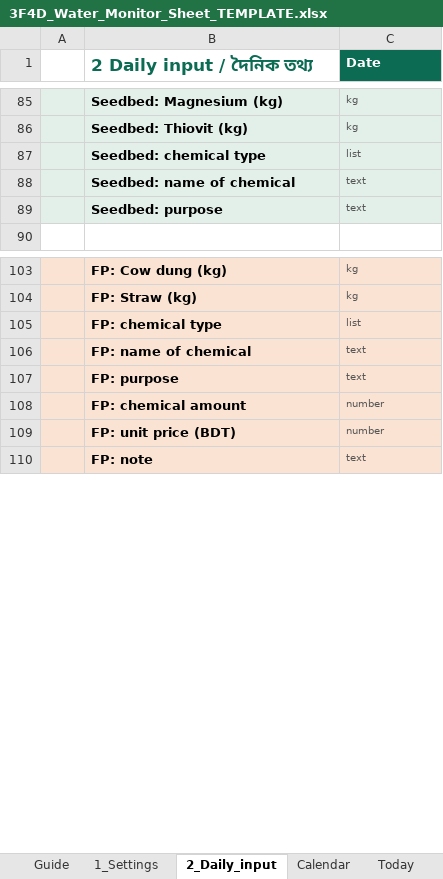
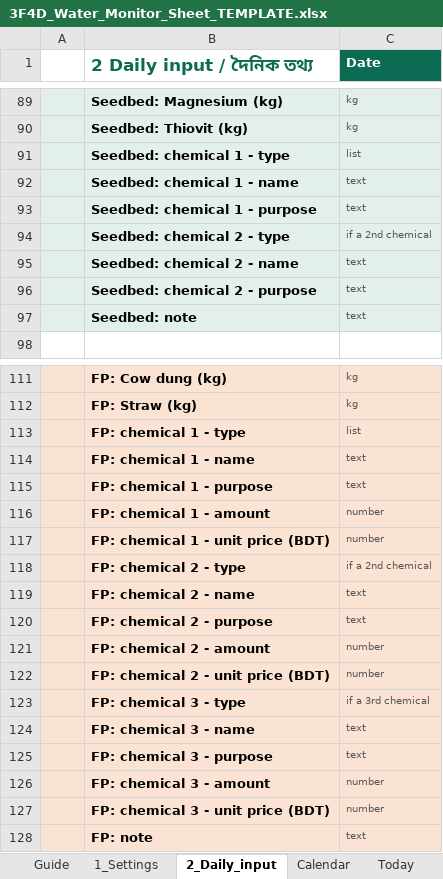
Before and after one commit to akamiyat-cyber/ati-monitor, an Excel workbook: 3F4D_Water_Monitor_Sheet_TEMPLATE.xlsx, sheet 2_Daily_input, drawn as a sheet; only a part is shown, gaps mark what is left out; values as stored, in another font and other column widths than the file's, no borders; conditional formats not drawn; addresses are those after the commit; the diff covers the shown part only; the diff names each change by its address in the sheet, - before the commit and + after, or states it on an @@ line.

```diff
--- a/3F4D_Water_Monitor_Sheet_TEMPLATE.xlsx (sheet 2_Daily_input)
+++ b/3F4D_Water_Monitor_Sheet_TEMPLATE.xlsx (sheet 2_Daily_input)
-B91 (2 Daily input / দৈনিক তথ্য): Seedbed: chemical type
+B91 (2 Daily input / দৈনিক তথ্য): Seedbed: chemical 1 - type
-B92 (2 Daily input / দৈনিক তথ্য): Seedbed: name of chemical
+B92 (2 Daily input / দৈনিক তথ্য): Seedbed: chemical 1 - name
+row 93:  | Seedbed: chemical 1 - purpose | text
+row 94:  | Seedbed: chemical 2 - type | if a 2nd chemical
+row 95:  | Seedbed: chemical 2 - name | text
+row 96:  | Seedbed: chemical 2 - purpose | text
-B97 (2 Daily input / দৈনিক তথ্য): Seedbed: purpose
+B97 (2 Daily input / দৈনিক তথ্য): Seedbed: note
-B113 (2 Daily input / দৈনিক তথ্য): FP: chemical type
+B113 (2 Daily input / দৈনিক তথ্য): FP: chemical 1 - type
-B114 (2 Daily input / দৈনিক তথ্য): FP: name of chemical
+B114 (2 Daily input / দৈনিক তথ্য): FP: chemical 1 - name
-B115 (2 Daily input / দৈনিক তথ্য): FP: purpose
+B115 (2 Daily input / দৈনিক তথ্য): FP: chemical 1 - purpose
-B116 (2 Daily input / দৈনিক তথ্য): FP: chemical amount
+B116 (2 Daily input / দৈনিক তথ্য): FP: chemical 1 - amount
-B117 (2 Daily input / দৈনিক তথ্য): FP: unit price (BDT)
+B117 (2 Daily input / দৈনিক তথ্য): FP: chemical 1 - unit price (BDT)
+row 118:  | FP: chemical 2 - type | if a 2nd chemical
+row 119:  | FP: chemical 2 - name | text
+row 120:  | FP: chemical 2 - purpose | text
+row 121:  | FP: chemical 2 - amount | number
+row 122:  | FP: chemical 2 - unit price (BDT) | number
+row 123:  | FP: chemical 3 - type | if a 3rd chemical
+row 124:  | FP: chemical 3 - name | text
+row 125:  | FP: chemical 3 - purpose | text
+row 126:  | FP: chemical 3 - amount | number
+row 127:  | FP: chemical 3 - unit price (BDT) | number
```
Also changed, not shown: 14 added rows and 13 edited cells elsewhere in this sheet, sheet Guide, sheet pull-down list, sheet Today, formulas that keep their value, charts or pictures, 3F4D_Water_Monitor_Sheet_DEMO.xlsx, viewer/3F4D_Water_Monitor_Sheet_TEMPLATE.xlsx, 7 other files.
